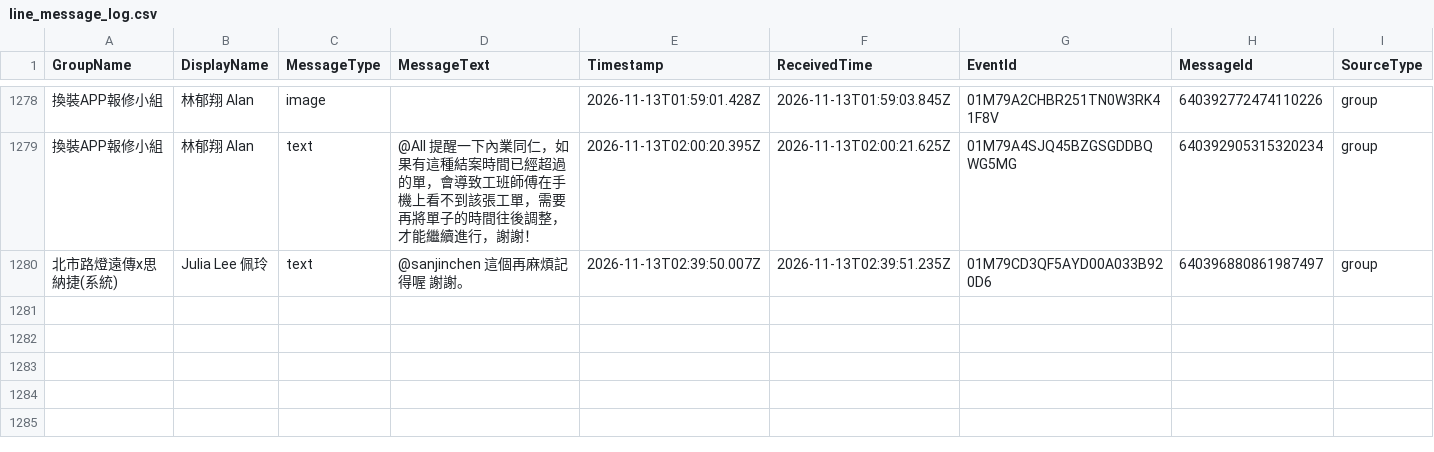
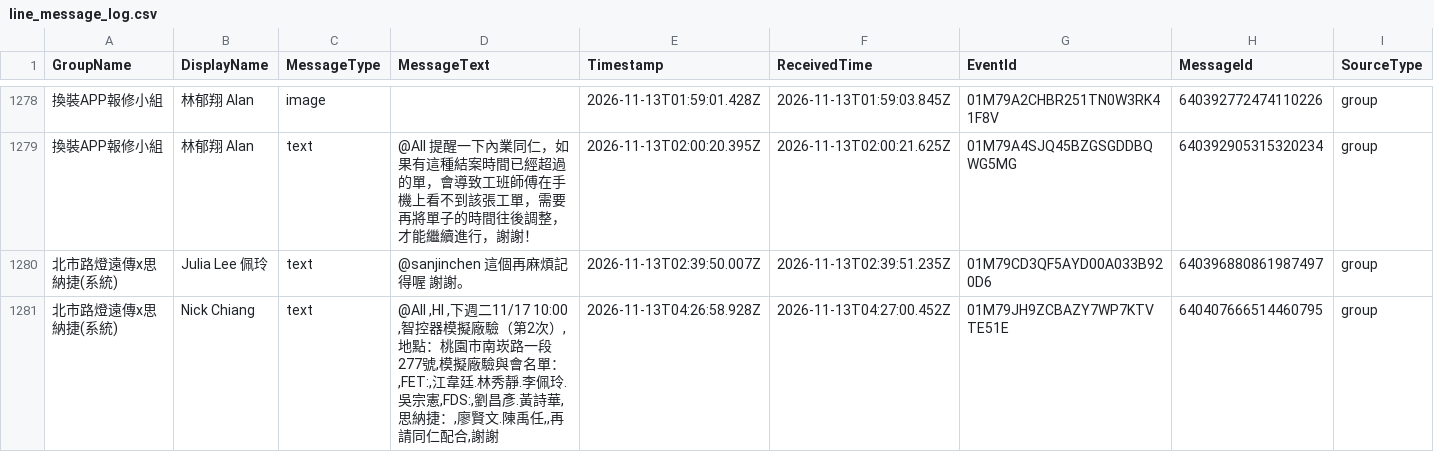
Before and after one commit to snwang14/FET-LineBot, a CSV file: reports/line_message_log.csv, drawn as a sheet; only a part is shown, gaps mark what is left out; rows hold the shown columns only; the diff names each change by its address in the sheet, - before the commit and + after, or states it on an @@ line.

```diff
--- a/reports/line_message_log.csv
+++ b/reports/line_message_log.csv
+row 1281: 北市路燈遠傳x思納捷(系統) | Nick Chiang | text | @All ,HI ,下週二11/17 10:00 ,智控器模擬廠驗（第2次）,地點：桃園市南崁路一段277號,模擬廠驗與會名單：,FET:,江韋廷.林秀靜.李佩玲.吳宗憲,FDS:,劉昌彥.黃詩華,思納捷：,廖賢文.陳禹任,,再請同仁配合,謝謝 | 2026-11-13T04:26:58.928Z | 2026-11-13T04:27:00.452Z | 01M79JH9ZCBAZY7WP7KTVTE51E | 640407666514460795 | group
```
